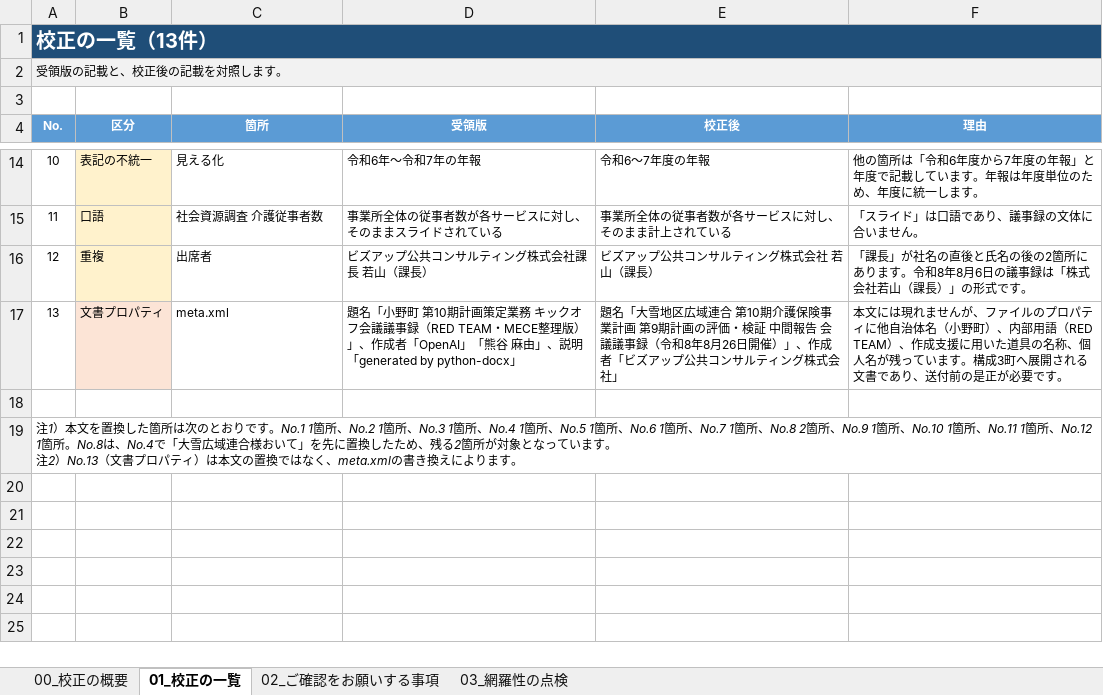
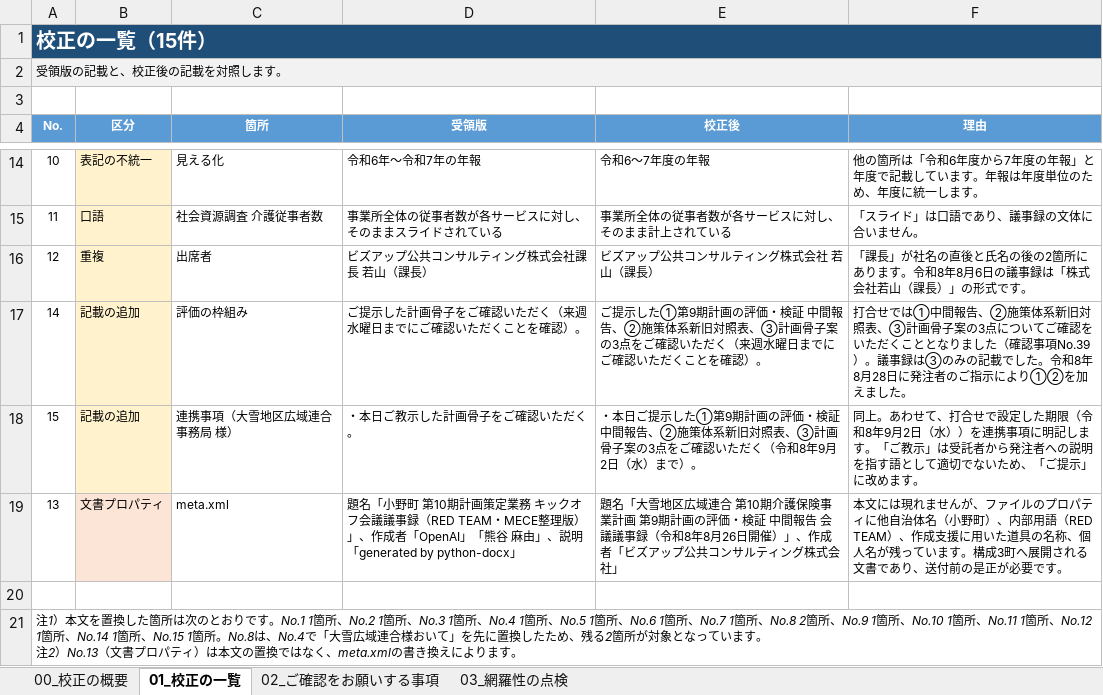
Before and after one commit to ryowakayama-gif/repository, an Excel workbook: output/第10期計画_中間報告会議議事録の校正結果.xlsx, sheet 01_校正の一覧, drawn as a sheet; only a part is shown, gaps mark what is left out; values as stored, in another font and other column widths than the file's, no borders; addresses are those after the commit; the diff names each change by its address in the sheet, - before the commit and + after, or states it on an @@ line.

```diff
--- a/output/第10期計画_中間報告会議議事録の校正結果.xlsx (sheet 01_校正の一覧)
+++ b/output/第10期計画_中間報告会議議事録の校正結果.xlsx (sheet 01_校正の一覧)
-A1 (No.): 校正の一覧（13件）
+A1 (No.): 校正の一覧（15件）
+row 17: 14 | 記載の追加 | 評価の枠組み | ご提示した計画骨子をご確認いただく（来週水曜日までにご確認いただくことを確認）。 | ご提示した①第9期計画の評価・検証 中間報告、②施策体系新旧対照表、③計画骨子案の3点をご確認いただく（来週水曜日までにご確認いただくことを確認）。 | 打合せでは①中間報告、②施策体系新旧対照表、③計画骨子案の3点についてご確認をいただくこととなりました（確認事項No.39）。議事録は③のみの記載でした。令和8年8月28日に発注者のご指示により①②を加えました。
+row 18: 15 | 記載の追加 | 連携事項（大雪地区広域連合 事務局 様） | ・本日ご教示した計画骨子をご確認いただく。 | ・本日ご提示した①第9期計画の評価・検証 中間報告、②施策体系新旧対照表、③計画骨子案の3点をご確認いただく（令和8年9月2日（水）まで）。 | 同上。あわせて、打合せで設定した期限（令和8年9月2日（水））を連携事項に明記します。「ご教示」は受託者から発注者への説明を指す語として適切でないため、「ご提示」に改めます。
-A21 (No.): …No.12 1箇所。No.8は、…
+A21 (No.): …No.12 1箇所、No.14 1箇所、No.15 1箇所。No.8は、…
```
Also changed, not shown: sheet 00_校正の概要, sheet 02_ご確認をお願いする事項, output/第10期計画_成果品一覧.xlsx, output/第10期計画_業務工程管理表.xlsx, 3 other files.
